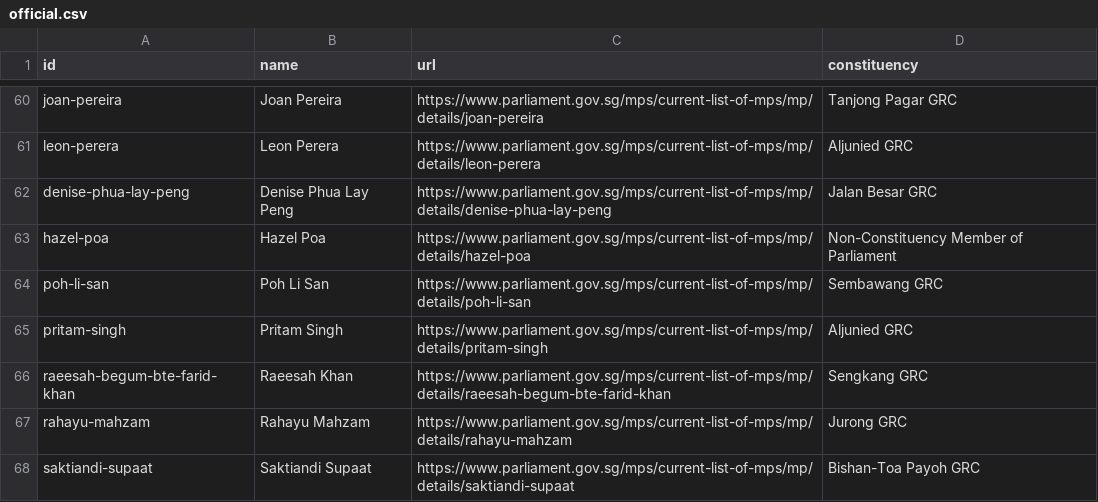
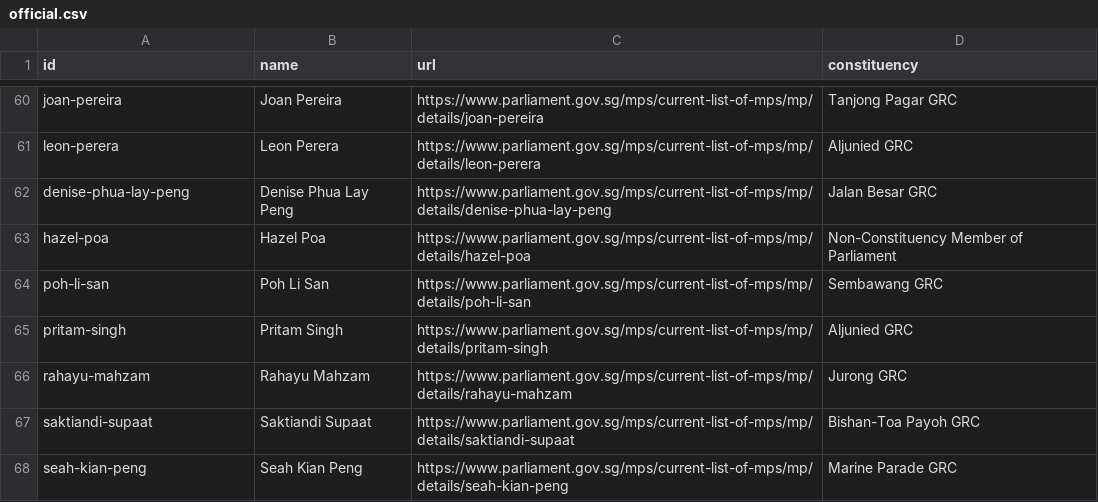
Before and after one commit to every-politician-scrapers/singapore-parliament-official, a CSV file: data/official.csv, drawn as a sheet; only a part is shown, gaps mark what is left out; the shorter side is filled out with more unchanged rows; the diff names each change by its address in the sheet, - before the commit and + after, or states it on an @@ line.

```diff
--- a/data/official.csv
+++ b/data/official.csv
-row 66: raeesah-begum-bte-farid-khan | Raeesah Khan | https://www.parliament.gov.sg/mps/current-list-of-mps/mp/details/raeesah-begum-bte-farid-khan | Sengkang GRC
```
Also changed, not shown: data/wikidata.csv, 2 other files.
